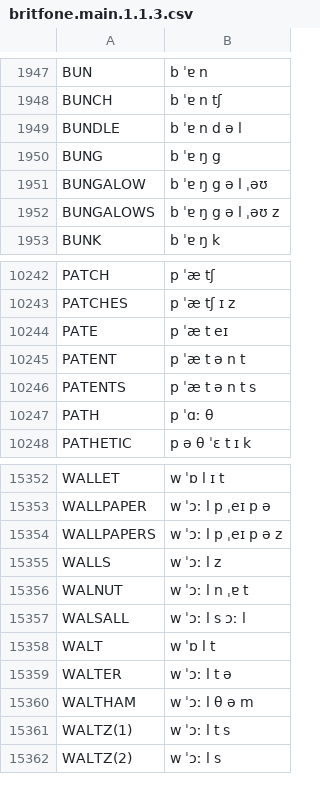
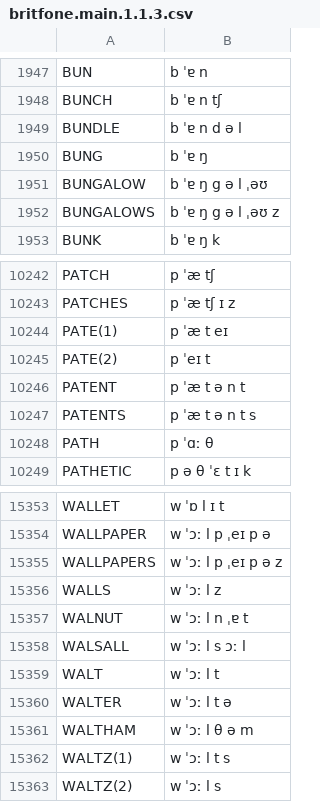
Before and after one commit to JoseLlarena/Britfone, a CSV file: britfone.main.1.1.3.csv, drawn as a sheet; only a part is shown, gaps mark what is left out.

Commit message:
fix: bung, walt; modify: pate; add: alternative for pate

```diff
--- a/britfone.main.1.1.3.csv
+++ b/britfone.main.1.1.3.csv
@@ -1949,3 +1949,3 @@ BUNCH, b ˈɐ n tʃ
 BUNDLE, b ˈɐ n d ə l
-BUNG, b ˈɐ ŋ g
+BUNG, b ˈɐ ŋ
 BUNGALOW, b ˈɐ ŋ g ə l ˌəʊ
@@ -10243,3 +10243,4 @@ PATCH, p ˈæ tʃ
 PATCHES, p ˈæ tʃ ɪ z
-PATE, p ˈæ t eɪ
+PATE(1), p ˈæ t eɪ
+PATE(2), p ˈeɪ t
 PATENT, p ˈæ t ə n t
@@ -15357,3 +15358,3 @@ WALNUT, w ˈɔː l n ˌɐ t
 WALSALL, w ˈɔː l s ɔː l
-WALT, w ˈɒ l t
+WALT, w ˈɔː l t
 WALTER, w ˈɔː l t ə
```
